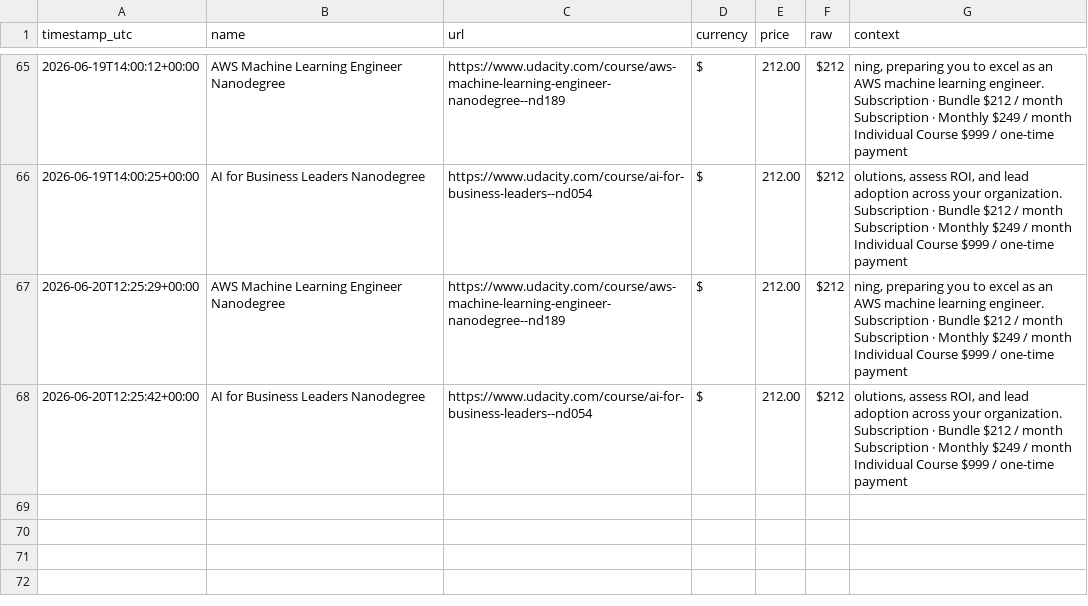
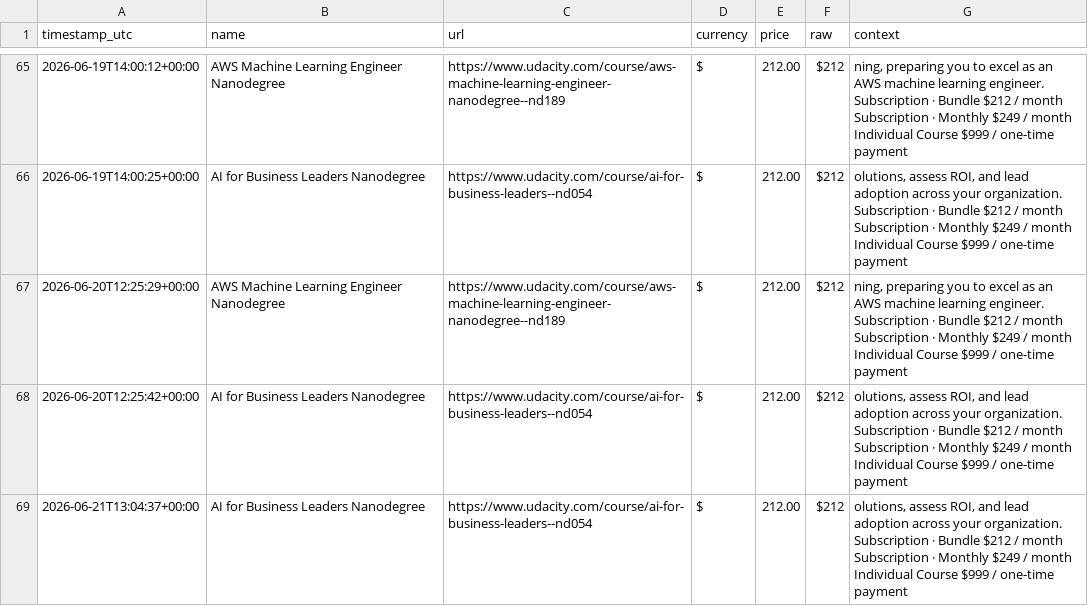
Before and after one commit to Lucs1590/brito-alerts, a CSV file: data/udacity_prices.csv, drawn as a sheet; only a part is shown, gaps mark what is left out.

```diff
--- a/data/udacity_prices.csv
+++ b/data/udacity_prices.csv
@@ -68 +68,2 @@ timestamp_utc,name,url,currency,price,raw,context
 2026-06-20T12:25:42+00:00,AI for Business Leaders Nanodegree,https://www.udacity.com/course/ai-for-business-leaders--nd054,$,212.00,$212,"olutions, assess ROI, and lead adoption across your organization. Subscription · Bundle $212 / month Subscription · Monthly $249 / month Individual Course $999 / one-time payment"
+2026-06-21T13:04:37+00:00,AI for Business Leaders Nanodegree,https://www.udacity.com/course/ai-for-business-leaders--nd054,$,212.00,$212,"olutions, assess ROI, and lead adoption across your organization. Subscription · Bundle $212 / month Subscription · Monthly $249 / month Individual Course $999 / one-time payment"
```
